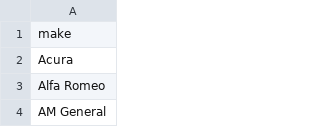
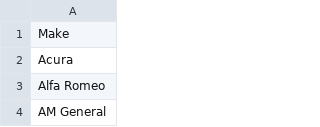
Before and after one commit to mehtabgill/CarbonTracker, a CSV file: app/src/main/res/raw/make_list_data.csv, drawn as a sheet; only a part is shown.

```diff
--- a/app/src/main/res/raw/make_list_data.csv
+++ b/app/src/main/res/raw/make_list_data.csv
@@ -1,2 +1,2 @@
-make
+Make
 Acura
```
Also changed, not shown: 7 other files.
